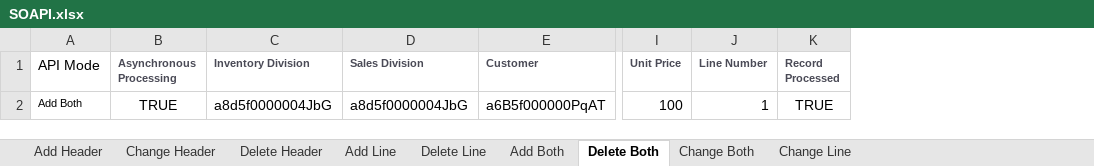
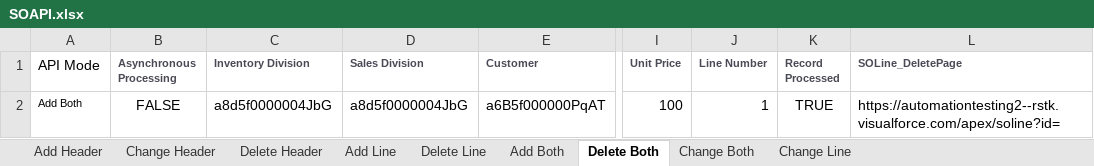
Before and after one commit to msuryawanshi20/rstk_PROVAR-COPADO, an Excel workbook: templates/AutomationOrg/SOAPI.xlsx, sheet Delete Both, drawn as a sheet; only a part is shown, gaps mark what is left out; values as stored, in another font and other column widths than the file's, no borders; the diff names each change by its address in the sheet, - before the commit and + after, or states it on an @@ line.

```diff
--- a/templates/AutomationOrg/SOAPI.xlsx (sheet Delete Both)
+++ b/templates/AutomationOrg/SOAPI.xlsx (sheet Delete Both)
+column L (SOLine_DeletePage), row 2: https://automationtesting2--rstk.visualforce.com/apex/soline?id=
-B2 (Asynchronous Processing): TRUE
+B2 (Asynchronous Processing): FALSE
```
Also changed, not shown: sheet Delete Line, sheet Change Line, sheet Change Header, sheet Change Both, sheet Add Header, sheet Delete Header, 1 more sheet, templates/AutomationOrg/SYDATA.xlsx, templates/AutomationOrg/SalesOrder_BaseData_SOAPI.xlsx, 28 other files.
